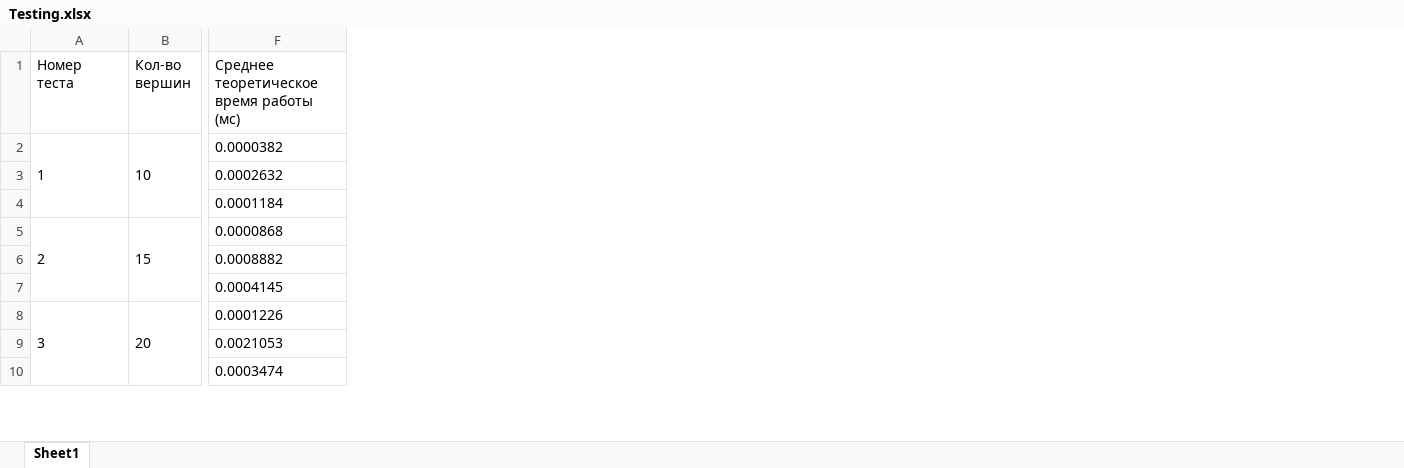
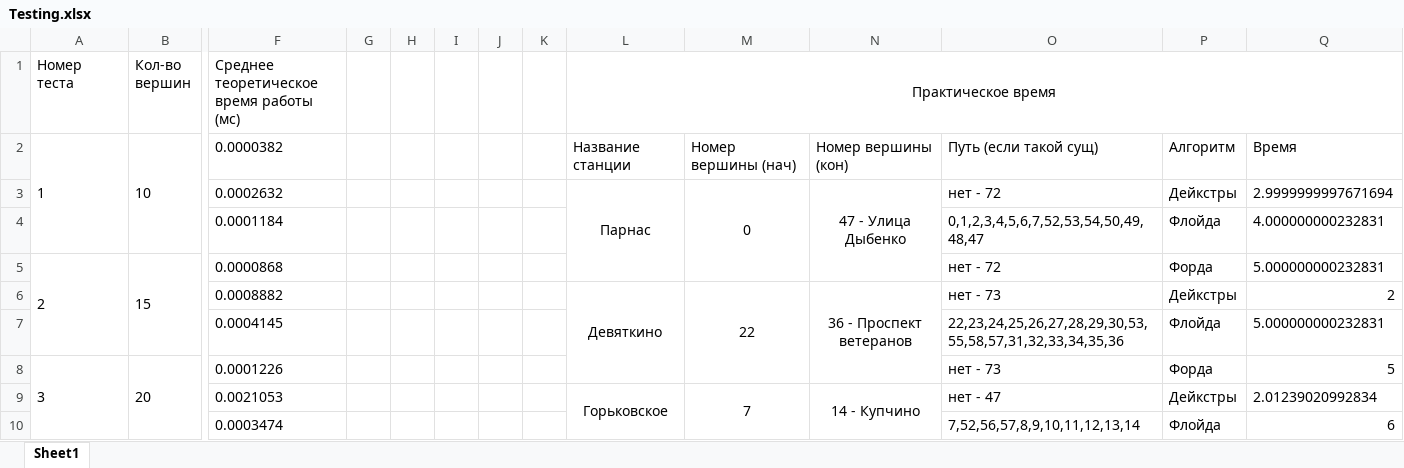
Before and after one commit to daniil00t/graph2.0, an Excel workbook: Testing.xlsx, sheet Sheet1, drawn as a sheet; only a part is shown, gaps mark what is left out; values as stored, in another font and other column widths than the file's, no borders; charts and pictures not drawn; the diff names each change by its address in the sheet, - before the commit and + after, or states it on an @@ line.

```diff
--- a/Testing.xlsx (sheet Sheet1)
+++ b/Testing.xlsx (sheet Sheet1)
+column G, empty
+column H, empty
+column I, empty
+column J, empty
+column K, empty
+column L (Практическое время), rows 2-9: Название станции | Парнас |  |  | Девяткино |  |  | Горьковское
+column M, rows 2-9: Номер вершины (нач) | 0 |  |  | 22 |  |  | 7
+column N, rows 2-9: Номер вершины (кон) | 47 - Улица Дыбенко |  |  | 36 - Проспект ветеранов |  |  | 14 - Купчино
+column O, rows 2-10: Путь (если такой сущ) | нет - 72 | 0,1,2,3,4,5,6,7,52,53,54,50,49,48,47 | нет - 72 | нет - 73 | 22,23,24,25,26,27,28,29,30,53,55,58,57,31,32,33,34,35,36 | нет - 73 | нет - 47 | 7,52,56,57,8,9,10,11,12,13,14
+column P, rows 2-10: Алгоритм | Дейкстры | Флойда | Форда | Дейкстры | Флойда | Форда | Дейкстры | Флойда
+column Q, rows 2-10: Время | 2.9999999997671694 | 4.000000000232831 | 5.000000000232831 | 2 | 5.000000000232831 | 5 | 2.01239020992834 | 6
```
Also changed, not shown: charts or pictures, 4 other files.
